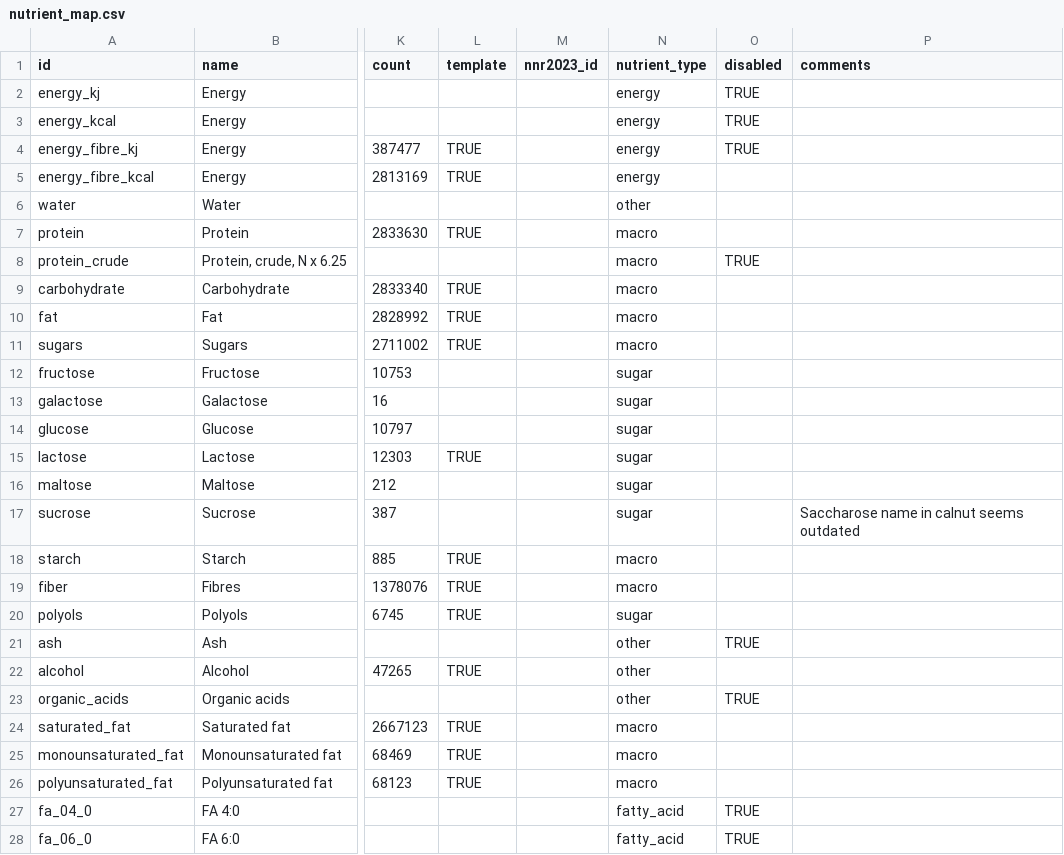
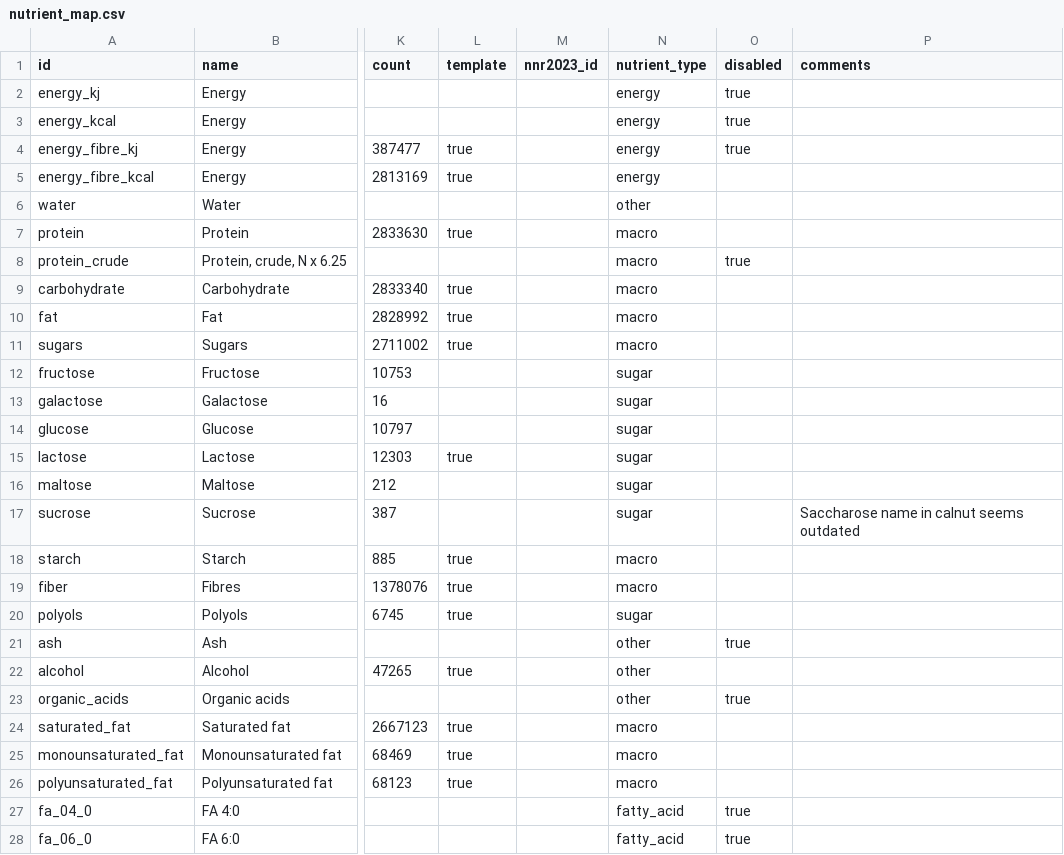
Before and after one commit to albertaillet/diet-optimization, a CSV file: data/nutrient_map.csv, drawn as a sheet; only a part is shown, gaps mark what is left out; the diff covers the shown part only; the diff names each change by its address in the sheet, - before the commit and + after, or states it on an @@ line.

Commit message:
TRUE to true in nutrient_map and fix code in nutrient_map_update_ciqual.py

```diff
--- a/data/nutrient_map.csv
+++ b/data/nutrient_map.csv
-O2:O4 (disabled): TRUE
+O2:O4 (disabled): true
-L4:L5 (template): TRUE
+L4:L5 (template): true
-L7 (template): TRUE
+L7 (template): true
-O8 (disabled): TRUE
+O8 (disabled): true
-L9:L11 (template): TRUE
+L9:L11 (template): true
-L15 (template): TRUE
+L15 (template): true
-L18:L20 (template): TRUE
+L18:L20 (template): true
-O21 (disabled): TRUE
+O21 (disabled): true
-L22 (template): TRUE
+L22 (template): true
-O23 (disabled): TRUE
+O23 (disabled): true
-L24:L26 (template): TRUE
+L24:L26 (template): true
-O27:O28 (disabled): TRUE
+O27:O28 (disabled): true
```
Also changed, not shown: 50 edited cells elsewhere in this file, 2 other files.
